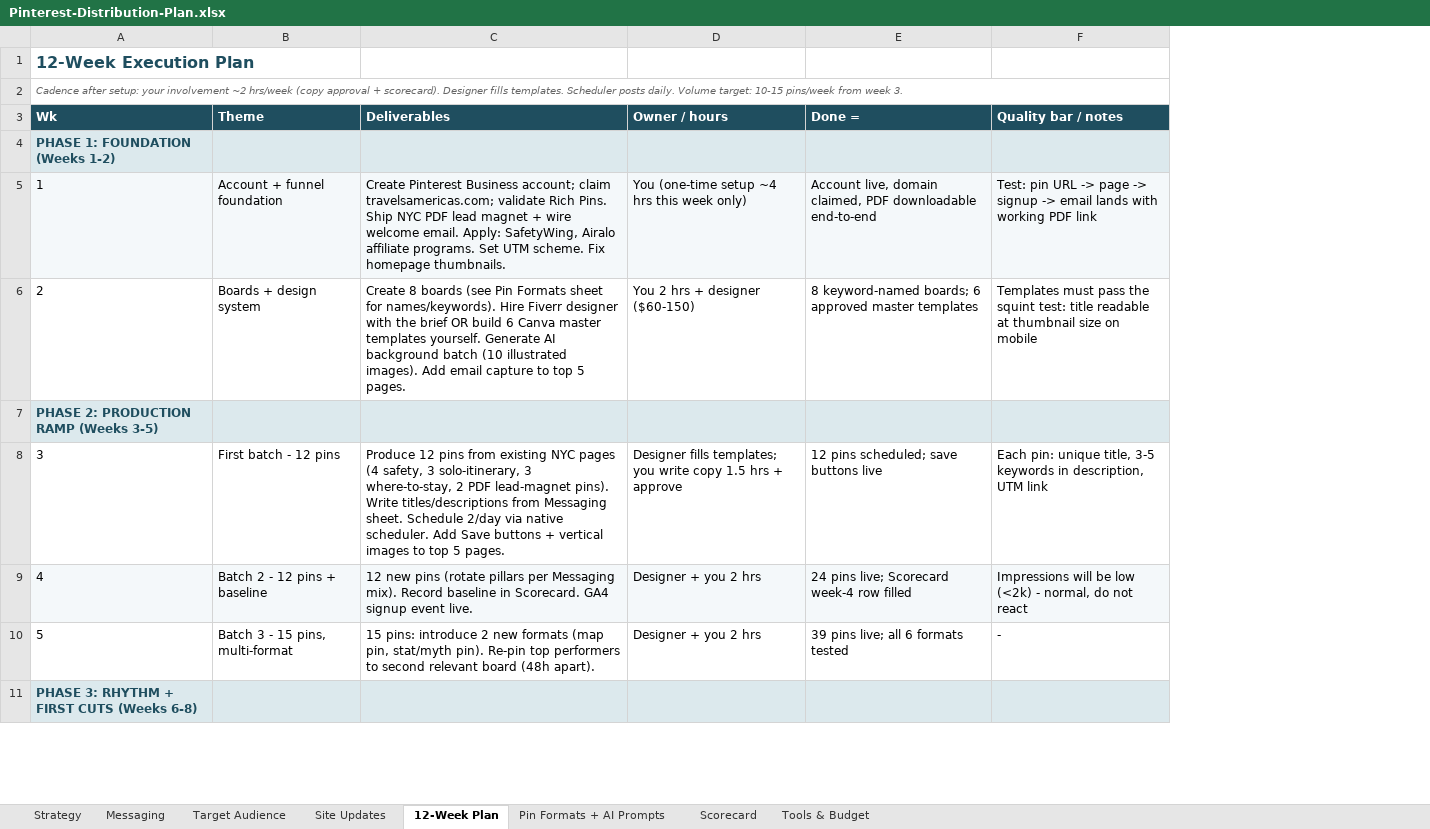
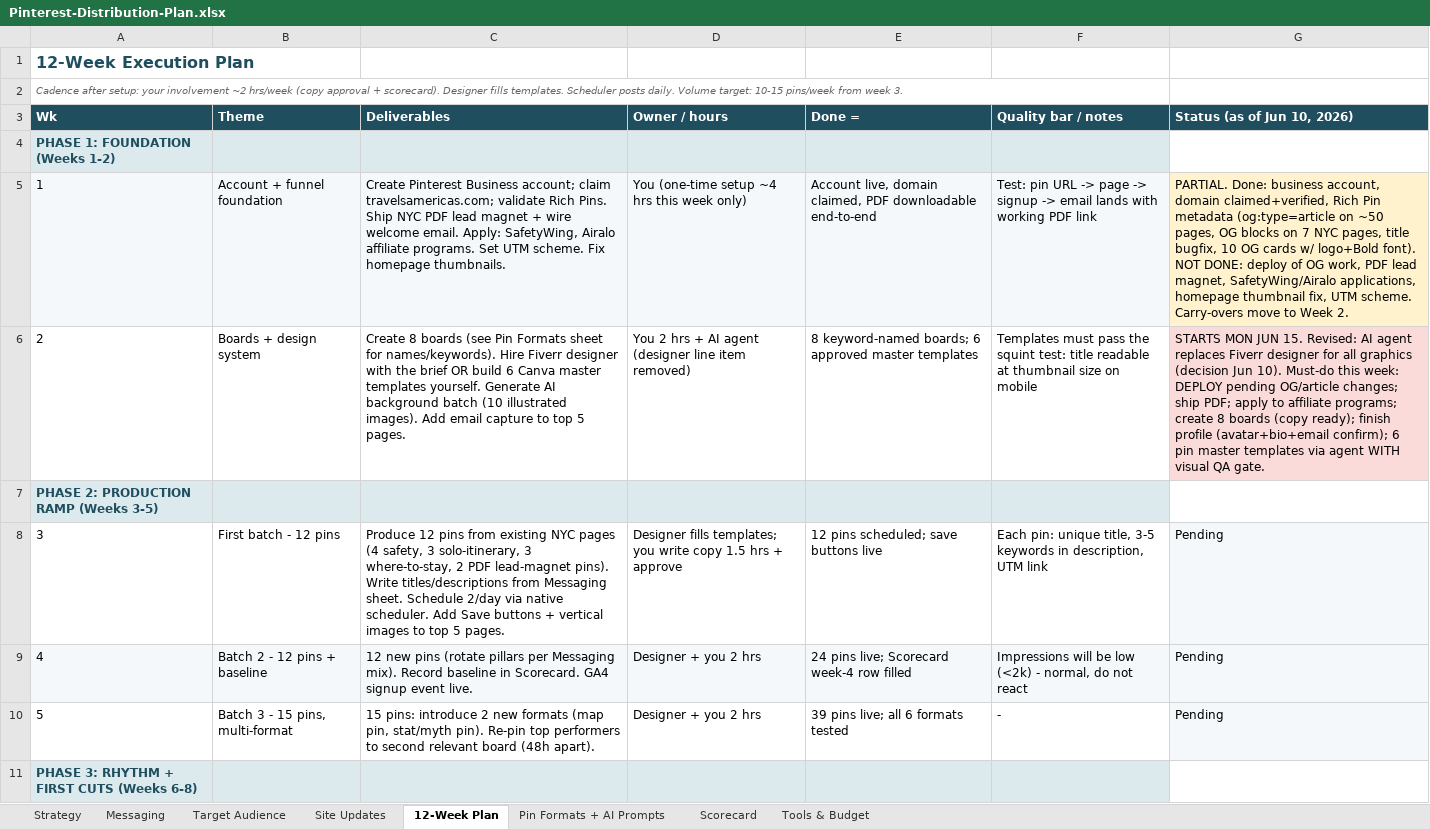
Before and after one commit to mridul1mishra/travelamerica, an Excel workbook: Pinterest-Distribution-Plan.xlsx, sheet 12-Week Plan, drawn as a sheet; only a part is shown; values as stored, in another font and other column widths than the file's, no borders; the diff names each change by its address in the sheet, - before the commit and + after, or states it on an @@ line.

```diff
--- a/Pinterest-Distribution-Plan.xlsx (sheet 12-Week Plan)
+++ b/Pinterest-Distribution-Plan.xlsx (sheet 12-Week Plan)
+column G (Status (as of Jun 10, 2026)), rows 5-10: PARTIAL. Done: business account, domain claimed+verified, Rich Pin metadata (og:type=article on ~50 pages, OG blocks on 7 NYC pages, title bugfix, 10 OG cards w/ logo+Bold font). NOT DONE: deploy of OG work, PDF lead magnet, SafetyWing/Airalo applications, homepage thumbnail fix, UTM scheme. Carry-overs move to Week 2. | STARTS MON JUN 15. Revised: AI agent replaces Fiverr designer for all graphics (decision Jun 10). Must-do this week: DEPLOY pending OG/article changes; ship PDF; apply to affiliate programs; create 8 boards (copy ready); finish profile (avatar+bio+email confirm); 6 pin master templates via agent WITH visual QA gate. |  | Pending | Pending | Pending
-D6 (Owner / hours): You 2 hrs + designer ($60-150)
+D6 (Owner / hours): You 2 hrs + AI agent (designer line item removed)
```
Also changed, not shown: sheet Scorecard, sheet Tools & Budget, sheet Site Updates, sheet Messaging, sheet Pin Formats + AI Prompts, 13 other files.
